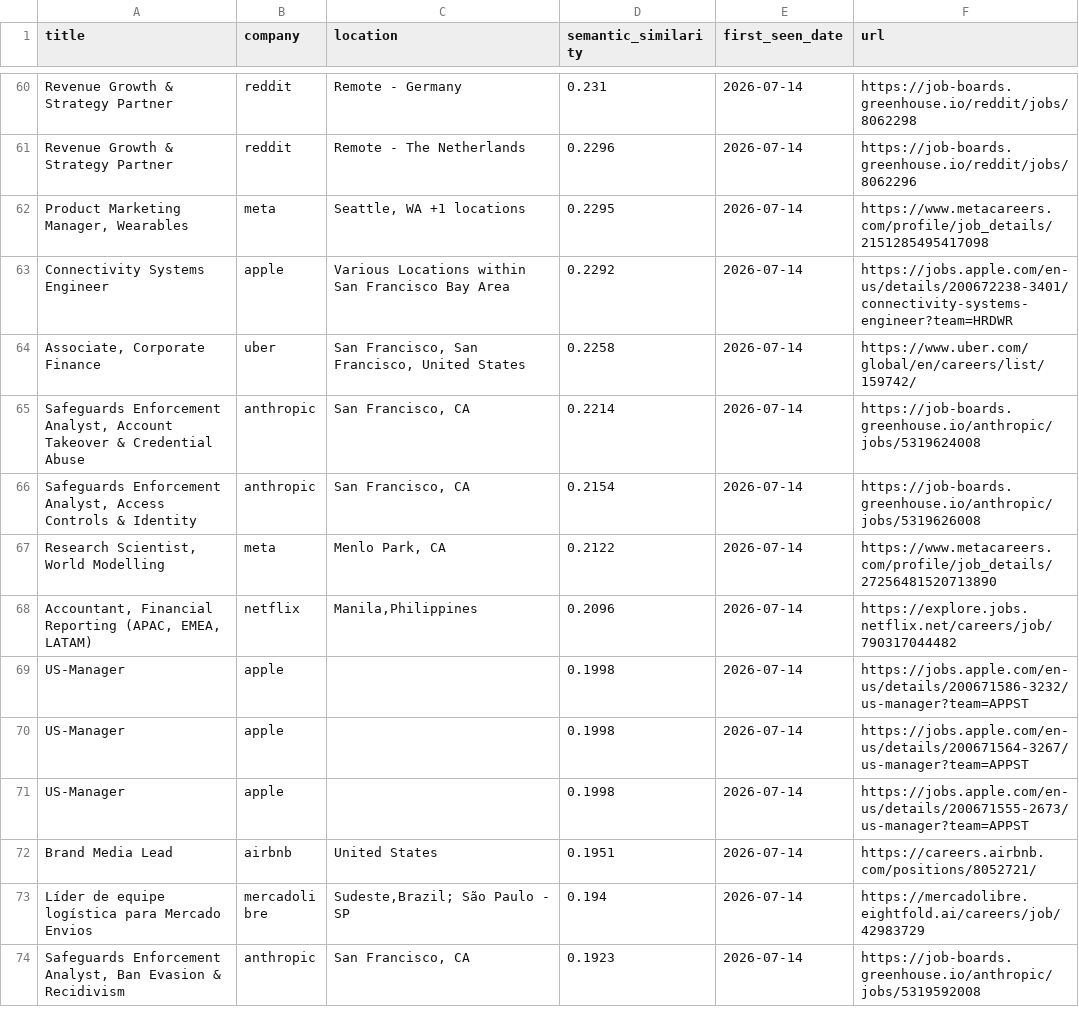
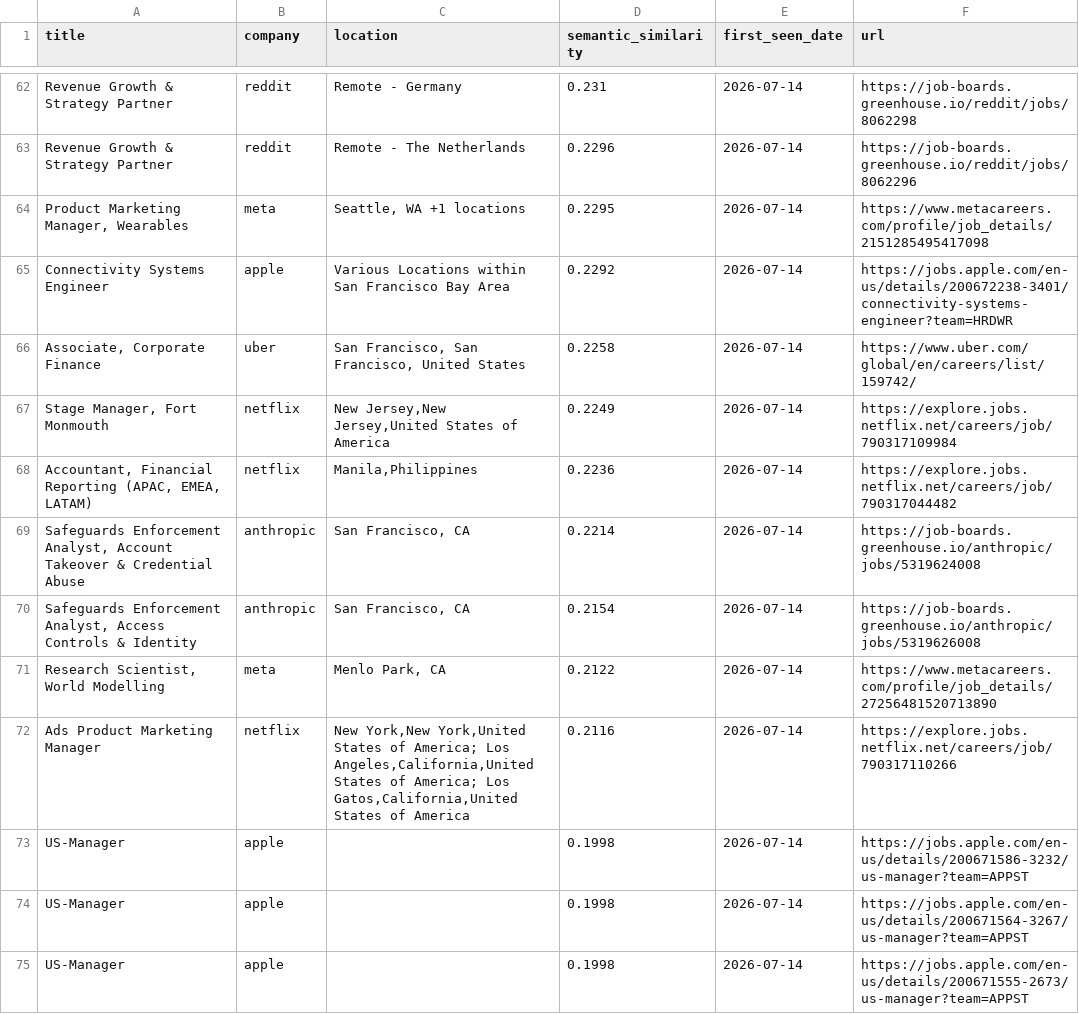
Before and after one commit to BarbaraPFloresRios/JobTracker, a CSV file: data/recent_jobs.csv, drawn as a sheet; only a part is shown, gaps mark what is left out; the shorter side is filled out with more unchanged rows; the diff covers the shown part only.

```diff
--- a/data/recent_jobs.csv
+++ b/data/recent_jobs.csv
@@ -64,2 +66,4 @@ Connectivity Systems Engineer,apple,Various Locations within San Francisco Bay A
 "Associate, Corporate Finance",uber,"San Francisco, San Francisco, United States",0.2258,2026-07-14,https://www.uber.com/global/en/careers/list/159742/
+"Stage Manager, Fort Monmouth",netflix,"New Jersey,New Jersey,United States of America",0.2249,2026-07-14,https://explore.jobs.netflix.net/careers/job/790317109984
+"Accountant, Financial Reporting (APAC, EMEA, LATAM)",netflix,"Manila,Philippines",0.2236,2026-07-14,https://explore.jobs.netflix.net/careers/job/790317044482
 "Safeguards Enforcement Analyst, Account Takeover & Credential Abuse",anthropic,"San Francisco, CA",0.2214,2026-07-14,https://job-boards.greenhouse.io/anthropic/jobs/5319624008
@@ -67,3 +71,3 @@ Connectivity Systems Engineer,apple,Various Locations within San Francisco Bay A
 "Research Scientist, World Modelling",meta,"Menlo Park, CA",0.2122,2026-07-14,https://www.metacareers.com/profile/job_details/27256481520713890
-"Accountant, Financial Reporting (APAC, EMEA, LATAM)",netflix,"Manila,Philippines",0.2096,2026-07-14,https://explore.jobs.netflix.net/careers/job/790317044482
+Ads Product Marketing Manager,netflix,"New York,New York,United States of America; Los Angeles,California,United States of America; Los Gatos,California,United States of America",0.2116,2026-07-14,https://explore.jobs.netflix.net/careers/job/790317110266
 US-Manager,apple,,0.1998,2026-07-14,https://jobs.apple.com/en-us/details/200671586-3232/us-manager?team=APPST
```
Also changed, not shown: 16 added rows, 10 removed rows and 19 edited cells elsewhere in this file, data/raw/apple_jobs.csv, data/raw/canva_jobs.csv, 12 other files.
